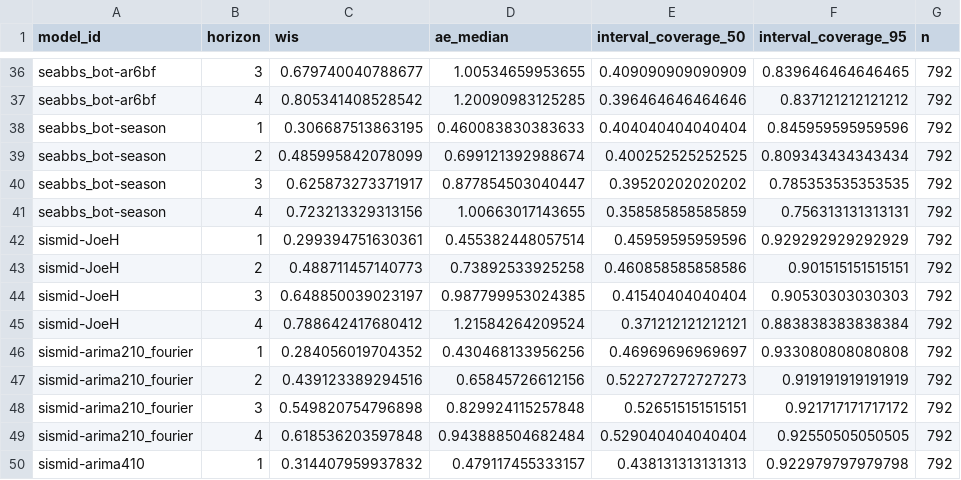
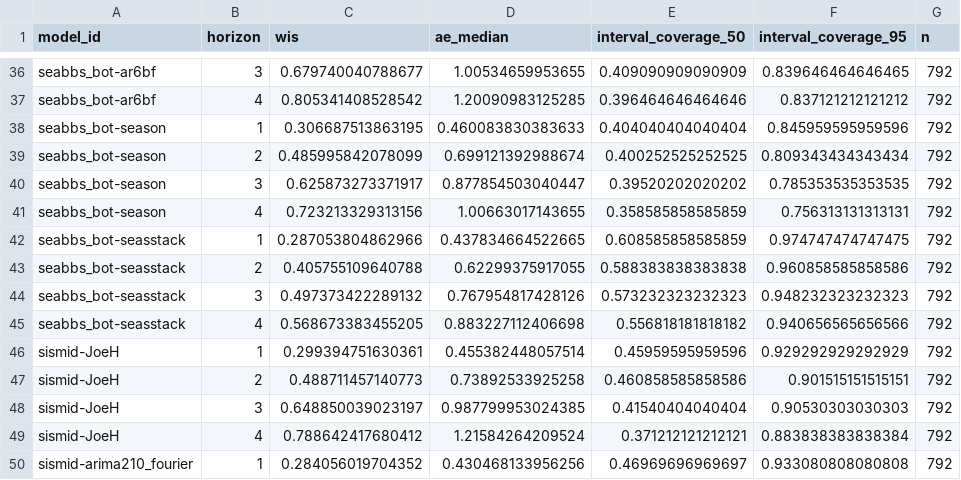
Before and after one commit to reichlab/sismid-ili-forecasting-dashboard, a CSV file: scores/ili perc/Test seasons (17/18 - 19/20)/horizon/scores.csv, drawn as a sheet; only a part is shown, gaps mark what is left out; the shorter side is filled out with more unchanged rows; the diff names each change by its address in the sheet, - before the commit and + after, or states it on an @@ line.

```diff
--- a/scores/ili perc/Test seasons (17/18 - 19/20)/horizon/scores.csv
+++ b/scores/ili perc/Test seasons (17/18 - 19/20)/horizon/scores.csv
+row 42: seabbs_bot-seasstack | 1 | 0.287053804862966 | 0.437834664522665 | 0.608585858585859 | 0.974747474747475 | 792
+row 43: seabbs_bot-seasstack | 2 | 0.405755109640788 | 0.62299375917055 | 0.588383838383838 | 0.960858585858586 | 792
+row 44: seabbs_bot-seasstack | 3 | 0.497373422289132 | 0.767954817428126 | 0.573232323232323 | 0.948232323232323 | 792
+row 45: seabbs_bot-seasstack | 4 | 0.568673383455205 | 0.883227112406698 | 0.556818181818182 | 0.940656565656566 | 792
```
Also changed, not shown: scores/ili perc/Test seasons (17/18 - 19/20)/location/scores.csv, scores/ili perc/Validation seasons (15/16 - 16/17)/horizon/scores.csv, 7 other files.
